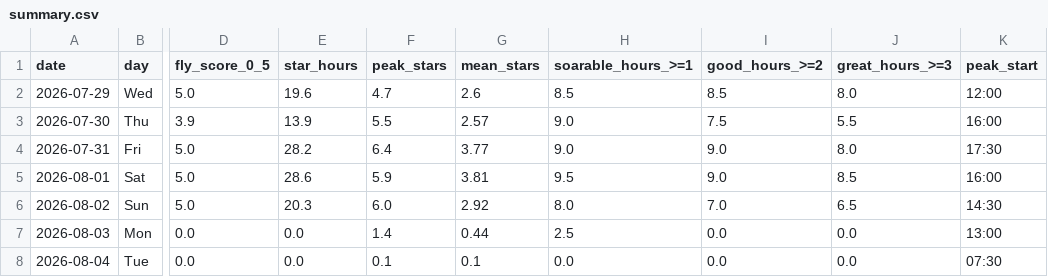
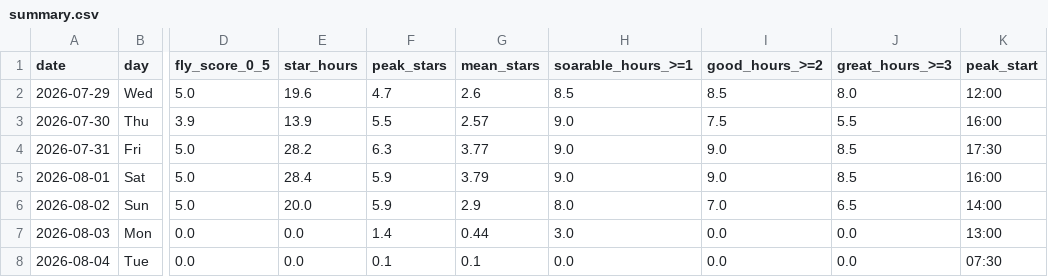
Before and after one commit to kitebuggy/rasp-cambridge, a CSV file: public/charts/summary.csv, drawn as a sheet; only a part is shown, gaps mark what is left out; the diff names each change by its address in the sheet, - before the commit and + after, or states it on an @@ line.

```diff
--- a/public/charts/summary.csv
+++ b/public/charts/summary.csv
-F4 (peak_stars): 6.4
+F4 (peak_stars): 6.3
-J4 (great_hours_>=3): 8.0
+J4 (great_hours_>=3): 8.5
-E5 (star_hours): 28.6
+E5 (star_hours): 28.4
-G5 (mean_stars): 3.81
+G5 (mean_stars): 3.79
-H5 (soarable_hours_>=1): 9.5
+H5 (soarable_hours_>=1): 9.0
-E6 (star_hours): 20.3
+E6 (star_hours): 20.0
-F6 (peak_stars): 6.0
+F6 (peak_stars): 5.9
-G6 (mean_stars): 2.92
+G6 (mean_stars): 2.9
-K6 (peak_start): 14:30
+K6 (peak_start): 14:00
-H7 (soarable_hours_>=1): 2.5
+H7 (soarable_hours_>=1): 3.0
```
Also changed, not shown: public/charts/halfhour.csv, 1 other file.
